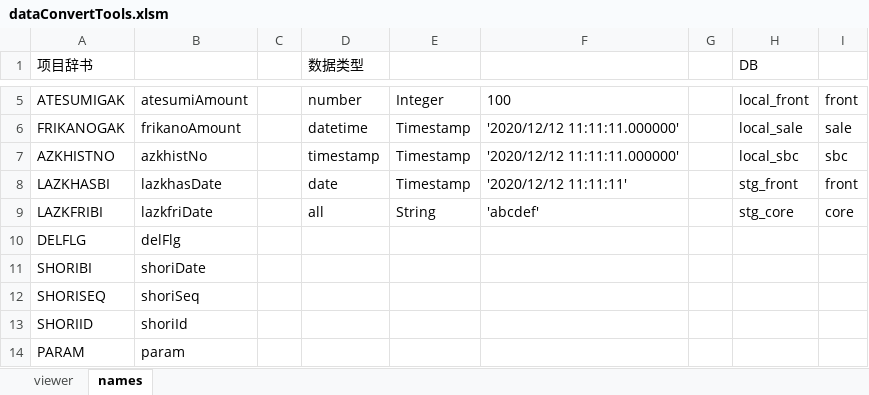
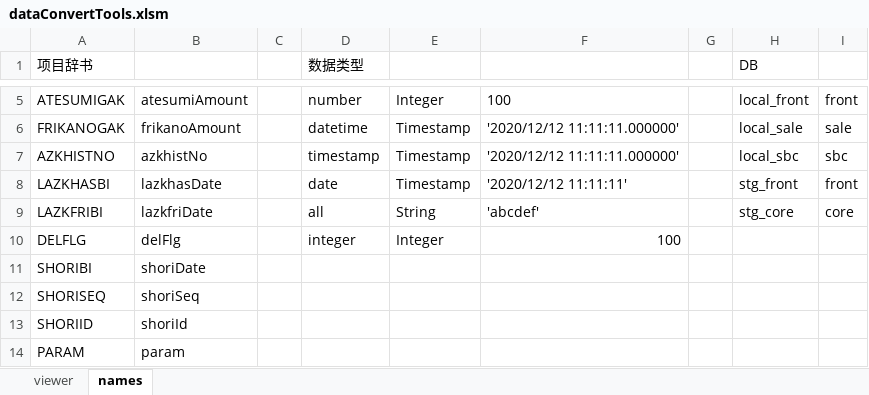
Before and after one commit to anotherDevelopTool/developWorkspace, an Excel workbook: CodeLibrary/itforce/dataConvertTools_prototype/dataConvertTools.xlsm, sheet names, drawn as a sheet; only a part is shown, gaps mark what is left out; values as stored, in another font and other column widths than the file's, no borders; the diff names each change by its address in the sheet, - before the commit and + after, or states it on an @@ line.

```diff
--- a/CodeLibrary/itforce/dataConvertTools_prototype/dataConvertTools.xlsm (sheet names)
+++ b/CodeLibrary/itforce/dataConvertTools_prototype/dataConvertTools.xlsm (sheet names)
-D10 (数据类型): (empty)
+D10 (数据类型): integer
-E10: (empty)
+E10: Integer
-F10: (empty)
+F10: 100
```
Also changed, not shown: sheet viewer, charts or pictures, 2 other files.
